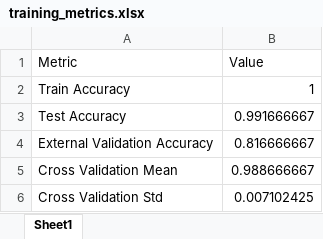
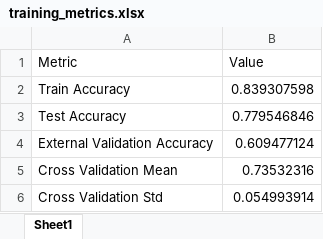
Before and after one commit to Maki01-Bun/effectiveness, an Excel workbook: training_metrics.xlsx, sheet Sheet1, drawn as a sheet; values as stored, in another font and other column widths than the file's, no borders; the diff names each change by its address in the sheet, - before the commit and + after, or states it on an @@ line.

```diff
--- a/training_metrics.xlsx (sheet Sheet1)
+++ b/training_metrics.xlsx (sheet Sheet1)
-B2 (Value): 1
+B2 (Value): 0.839307598
-B3 (Value): 0.991666667
+B3 (Value): 0.779546846
-B4 (Value): 0.816666667
+B4 (Value): 0.609477124
-B5 (Value): 0.988666667
+B5 (Value): 0.73532316
-B6 (Value): 0.007102425
+B6 (Value): 0.054993914
```
Also changed, not shown: feature_importance.xlsx, 8 other files.
